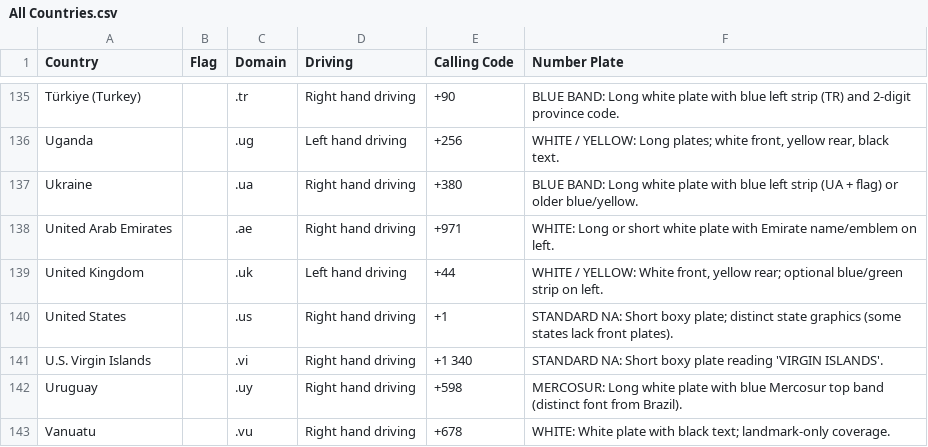
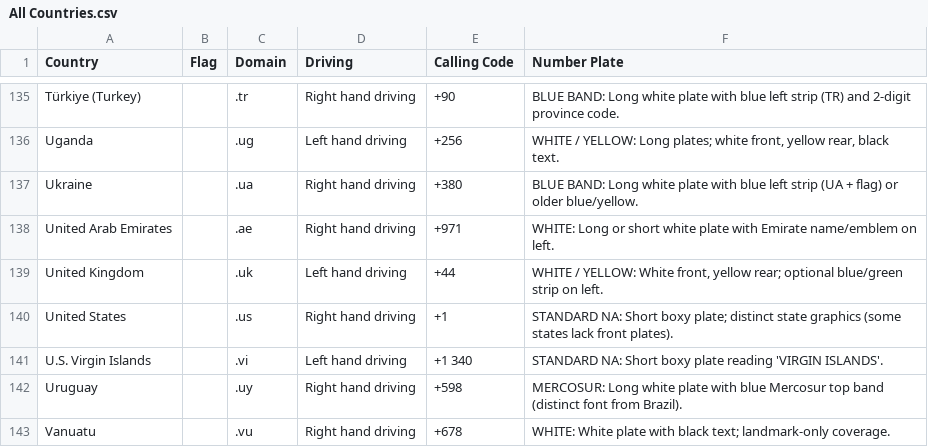
Before and after one commit to letmeguess-it/Geoguessr, a CSV file: data/csv/All Countries.csv, drawn as a sheet; only a part is shown, gaps mark what is left out.

```diff
--- a/data/csv/All Countries.csv
+++ b/data/csv/All Countries.csv
@@ -140,3 +140,3 @@ United Kingdom,,.uk,Left hand driving,+44,"WHITE / YELLOW: White front, yellow r
 United States,,.us,Right hand driving,+1,STANDARD NA: Short boxy plate; distinct state graphics (some states lack front plates).
-U.S. Virgin Islands,,.vi,Right hand driving,+1 340,STANDARD NA: Short boxy plate reading 'VIRGIN ISLANDS'.
+U.S. Virgin Islands,,.vi,Left hand driving,+1 340,STANDARD NA: Short boxy plate reading 'VIRGIN ISLANDS'.
 Uruguay,,.uy,Right hand driving,+598,MERCOSUR: Long white plate with blue Mercosur top band (distinct font from Brazil).
```
Also changed, not shown: data/csv/2D Visual Clues.csv, data/csv/Visual Clue Sources.csv, 22 other files.
